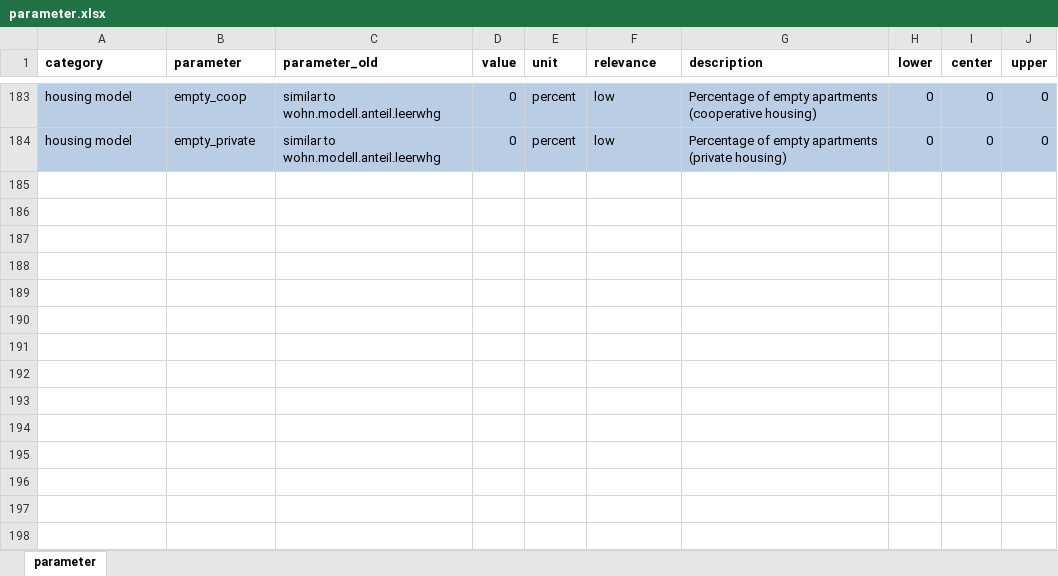
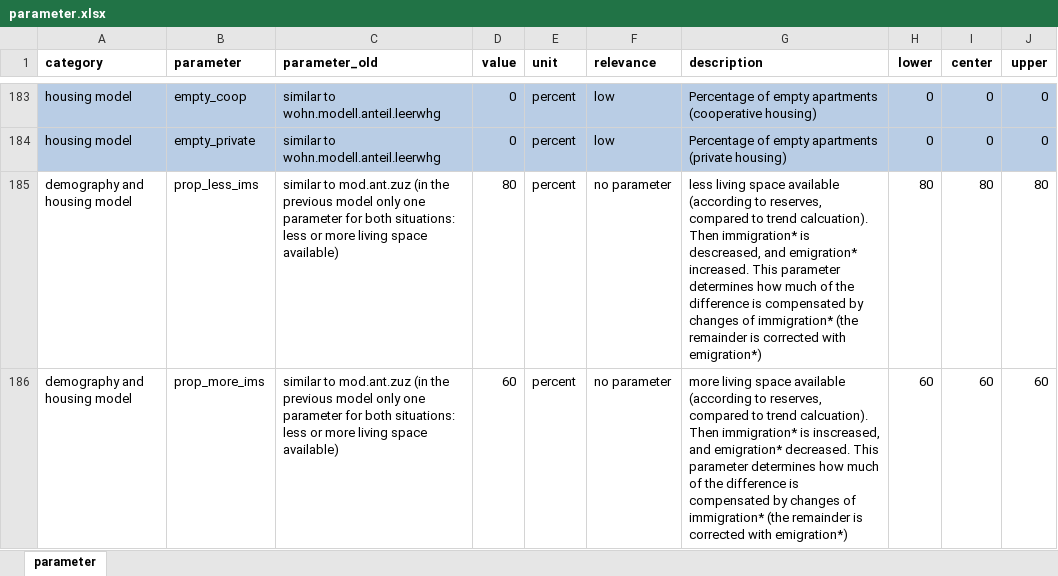
Before and after one commit to StatistikStadtZuerich/BevSzen, an Excel workbook: 2020phase2/2_Data/3_Parameter/parameter.xlsx, sheet parameter, drawn as a sheet; only a part is shown, gaps mark what is left out; values as stored, in another font and other column widths than the file's, no borders; the diff names each change by its address in the sheet, - before the commit and + after, or states it on an @@ line.

Commit message:
new parameters: less/more living space

```diff
--- a/2020phase2/2_Data/3_Parameter/parameter.xlsx (sheet parameter)
+++ b/2020phase2/2_Data/3_Parameter/parameter.xlsx (sheet parameter)
+row 185: demography and housing model | prop_less_ims | similar to mod.ant.zuz (in the previous model only one parameter for both situations: less or more living space available) | 80 | percent | no parameter | less living space available (according to reserves, compared to trend calcuation). Then immigration* is descreased, and emigration* increased. This parameter determines how much of the difference is compensated by changes of immigration* (the remainder is corrected with emigration*) | 80 | 80 | 80
+row 186: demography and housing model | prop_more_ims | similar to mod.ant.zuz (in the previous model only one parameter for both situations: less or more living space available) | 60 | percent | no parameter | more living space available (according to reserves, compared to trend calcuation). Then immigration* is inscreased, and emigration* decreased. This parameter determines how much of the difference is compensated by changes of immigration* (the remainder is corrected with emigration*) | 60 | 60 | 60
```
